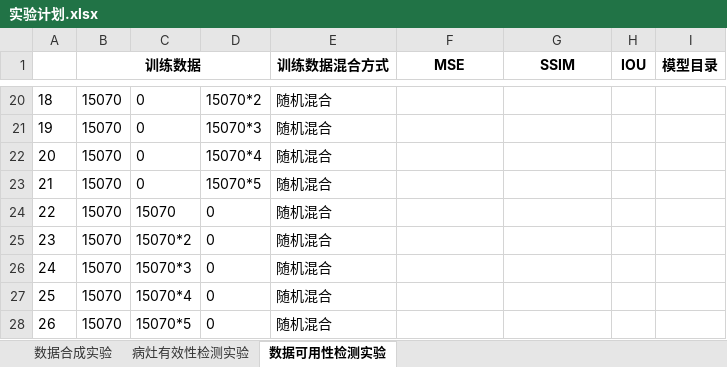
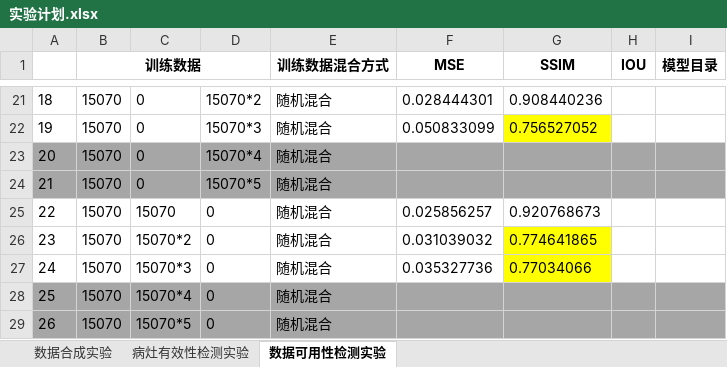
Before and after one commit to quyili/MultimodalGeneration, an Excel workbook: doc/实验计划.xlsx, sheet 数据可用性检测实验, drawn as a sheet; only a part is shown, gaps mark what is left out; values as stored, in another font and other column widths than the file's, no borders; addresses are those after the commit; the diff covers the shown part only; the diff names each change by its address in the sheet, - before the commit and + after, or states it on an @@ line.

```diff
--- a/doc/实验计划.xlsx (sheet 数据可用性检测实验)
+++ b/doc/实验计划.xlsx (sheet 数据可用性检测实验)
-F21 (MSE): (empty)
+F21 (MSE): 0.028444301
-G21 (SSIM): (empty)
+G21 (SSIM): 0.908440236
-F22 (MSE): (empty)
+F22 (MSE): 0.050833099
-G22 (SSIM): (empty)
+G22 (SSIM): 0.756527052
-G22 fill: none
+G22 fill: #FFFF00
-A23:I24 fill: none
+A23:I24 fill: #A6A6A6
-F25 (MSE): (empty)
+F25 (MSE): 0.025856257
-G25 (SSIM): (empty)
+G25 (SSIM): 0.920768673
-F26 (MSE): (empty)
+F26 (MSE): 0.031039032
-G26 (SSIM): (empty)
+G26 (SSIM): 0.774641865
-G26:G27 fill: none
+G26:G27 fill: #FFFF00
-F27 (MSE): (empty)
+F27 (MSE): 0.035327736
-G27 (SSIM): (empty)
+G27 (SSIM): 0.77034066
-A28:I29 fill: none
+A28:I29 fill: #A6A6A6
```
Also changed, not shown: 1 added row, 25 edited cells and cell formats elsewhere in this sheet, 1 other file.
